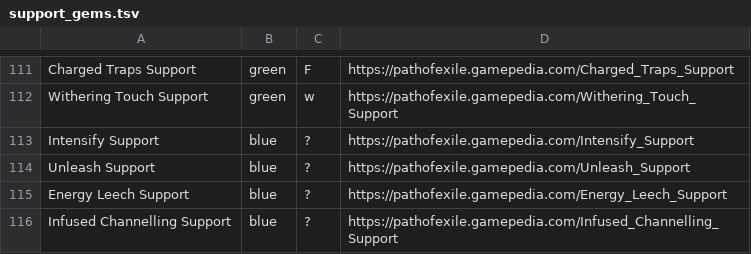
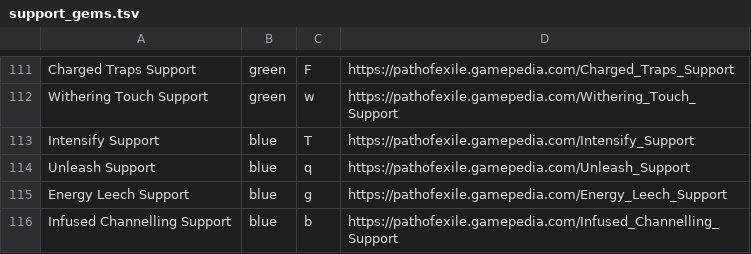
Before and after one commit to jorgenswiderski/PoBPreviewBot, a TSV file: data/support_gems.tsv, drawn as a sheet; only a part is shown, gaps mark what is left out.

Commit message:
Update support gem data for patch 3.6.0.

```diff
--- a/data/support_gems.tsv
+++ b/data/support_gems.tsv
@@ -112,5 +112,5 @@ Charged Traps Support	green	F	https://pathofexile.gamepedia.com/Charged_Traps_Su
 Withering Touch Support	green	w	https://pathofexile.gamepedia.com/Withering_Touch_Support
-Intensify Support	blue	?	https://pathofexile.gamepedia.com/Intensify_Support
-Unleash Support	blue	?	https://pathofexile.gamepedia.com/Unleash_Support
-Energy Leech Support	blue	?	https://pathofexile.gamepedia.com/Energy_Leech_Support
-Infused Channelling Support	blue	?	https://pathofexile.gamepedia.com/Infused_Channelling_Support
+Intensify Support	blue	T	https://pathofexile.gamepedia.com/Intensify_Support
+Unleash Support	blue	q	https://pathofexile.gamepedia.com/Unleash_Support
+Energy Leech Support	blue	g	https://pathofexile.gamepedia.com/Energy_Leech_Support
+Infused Channelling Support	blue	b	https://pathofexile.gamepedia.com/Infused_Channelling_Support
```
Also changed, not shown: 1 other file.
